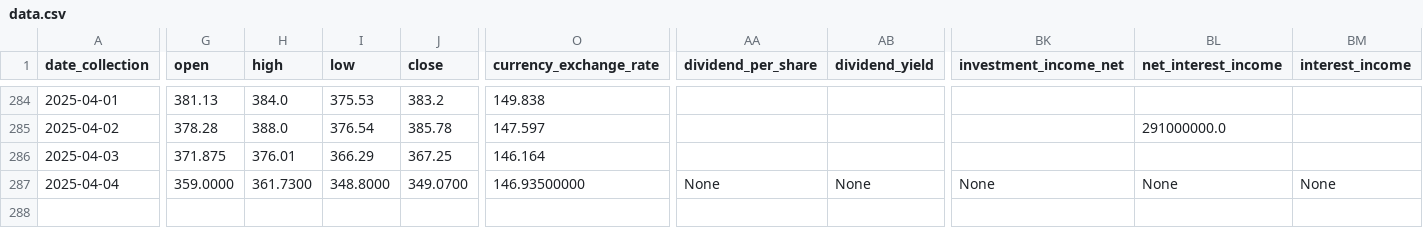
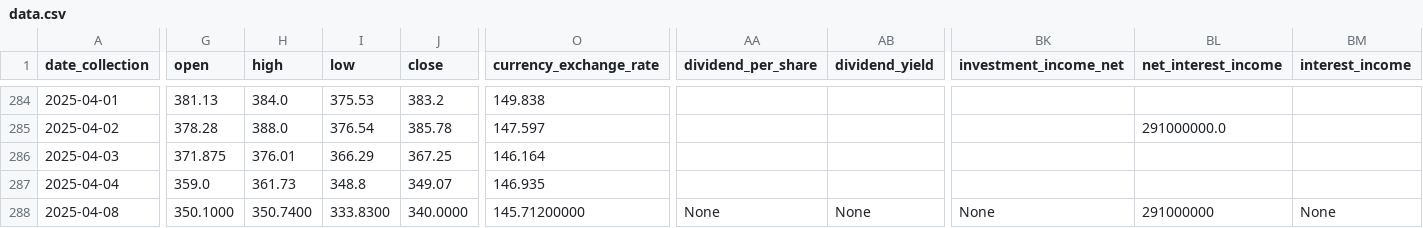
Before and after one commit to CastIehard/Stock-Prediction-AI, a CSV file: Stocks/Adobe/data.csv, drawn as a sheet; only a part is shown, gaps mark what is left out; rows hold the shown columns only; the diff covers the shown part only; the diff names each change by its address in the sheet, - before the commit and + after, or states it on an @@ line.

```diff
--- a/Stocks/Adobe/data.csv
+++ b/Stocks/Adobe/data.csv
-G287 (open): 359.0000
+G287 (open): 359.0
-H287 (high): 361.7300
+H287 (high): 361.73
-I287 (low): 348.8000
+I287 (low): 348.8
-J287 (close): 349.0700
+J287 (close): 349.07
-O287 (currency_exchange_rate): 146.93500000
+O287 (currency_exchange_rate): 146.935
-AA287 (dividend_per_share): None
+AA287 (dividend_per_share): (empty)
-AB287 (dividend_yield): None
+AB287 (dividend_yield): (empty)
-BK287 (investment_income_net): None
+BK287 (investment_income_net): (empty)
-BL287 (net_interest_income): None
+BL287 (net_interest_income): (empty)
-BM287 (interest_income): None
+BM287 (interest_income): (empty)
+row 288: 2025-04-08 | 350.1000 | 350.7400 | 333.8300 | 340.0000 | 145.71200000 | None | None | None | 291000000 | None
```
Also changed, not shown: 13 edited cells elsewhere in this file, Stocks/Verizon/data.csv.
